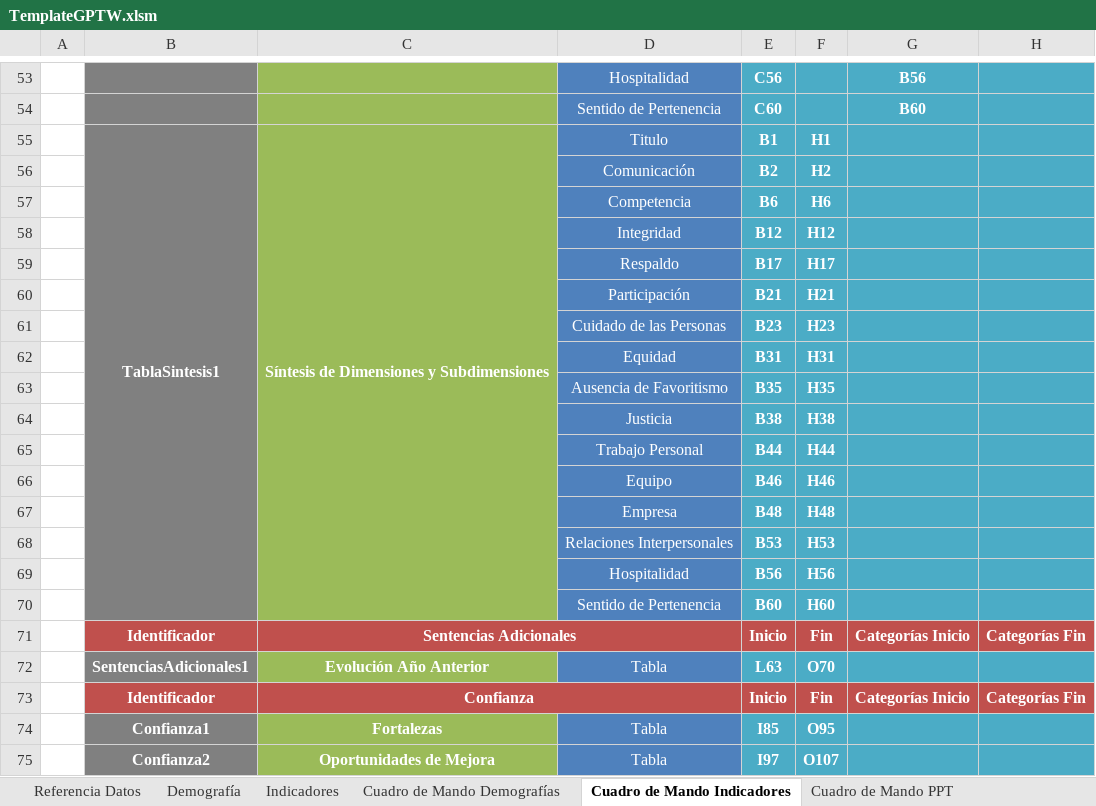
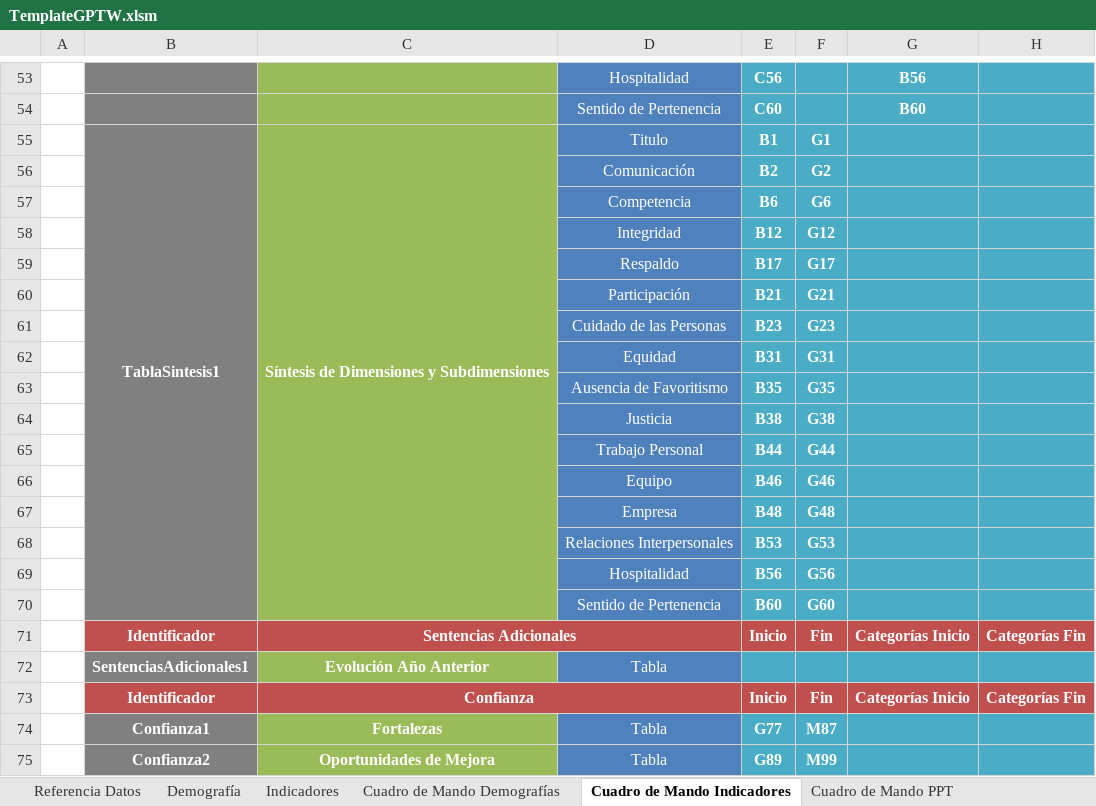
Before and after one commit to gino08/excelMacro, an Excel workbook: TemplateGPTW.xlsm, sheet Cuadro de Mando Indicadores, drawn as a sheet; only a part is shown, gaps mark what is left out; values as stored, in another font and other column widths than the file's, no borders; charts and pictures not drawn; the diff covers the shown part only; the diff names each change by its address in the sheet, - before the commit and + after, or states it on an @@ line.

```diff
--- a/TemplateGPTW.xlsm (sheet Cuadro de Mando Indicadores)
+++ b/TemplateGPTW.xlsm (sheet Cuadro de Mando Indicadores)
-F55: H1
+F55: G1
-F56: H2
+F56: G2
-F57: H6
+F57: G6
-F58: H12
+F58: G12
-F59: H17
+F59: G17
-F60: H21
+F60: G21
-F61: H23
+F61: G23
-F62: H31
+F62: G31
-F63: H35
+F63: G35
-F64: H38
+F64: G38
-F65: H44
+F65: G44
-F66: H46
+F66: G46
-F67: H48
+F67: G48
-F68: H53
+F68: G53
-F69: H56
+F69: G56
-F70: H60
+F70: G60
-E72: L63
+E72: (empty)
-F72: O70
+F72: (empty)
-E74: I85
+E74: G77
-F74: O95
+F74: M87
-E75: I97
+E75: G89
-F75: O107
+F75: M99
```
Also changed, not shown: 3 added rows, 3 removed rows and 40 edited cells elsewhere in this sheet, sheet Indicadores, sheet Gráficos Indicadores, sheet Cuadro de Mando PPT, charts or pictures.
